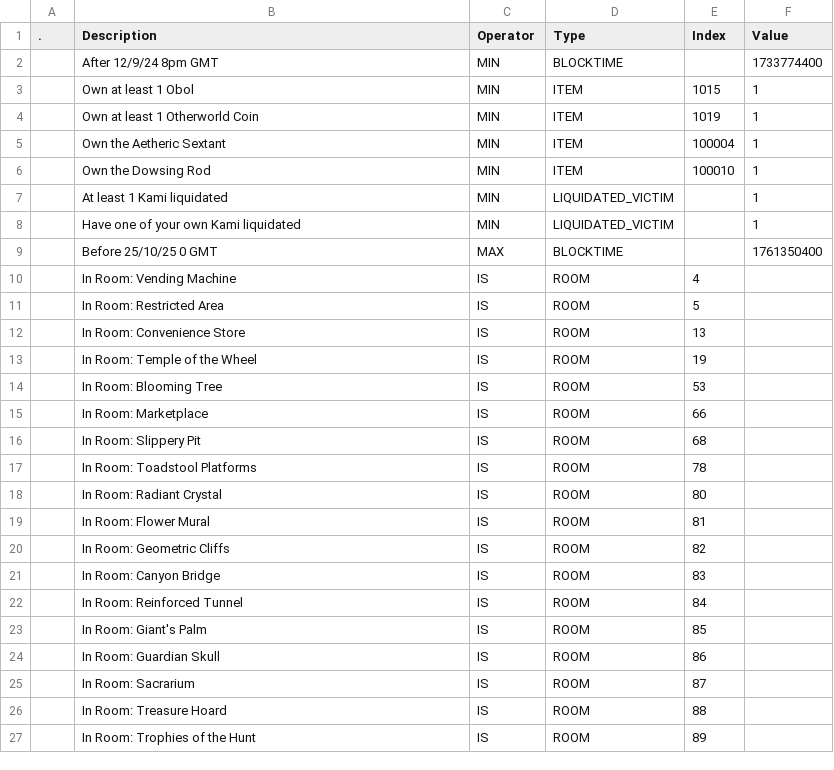
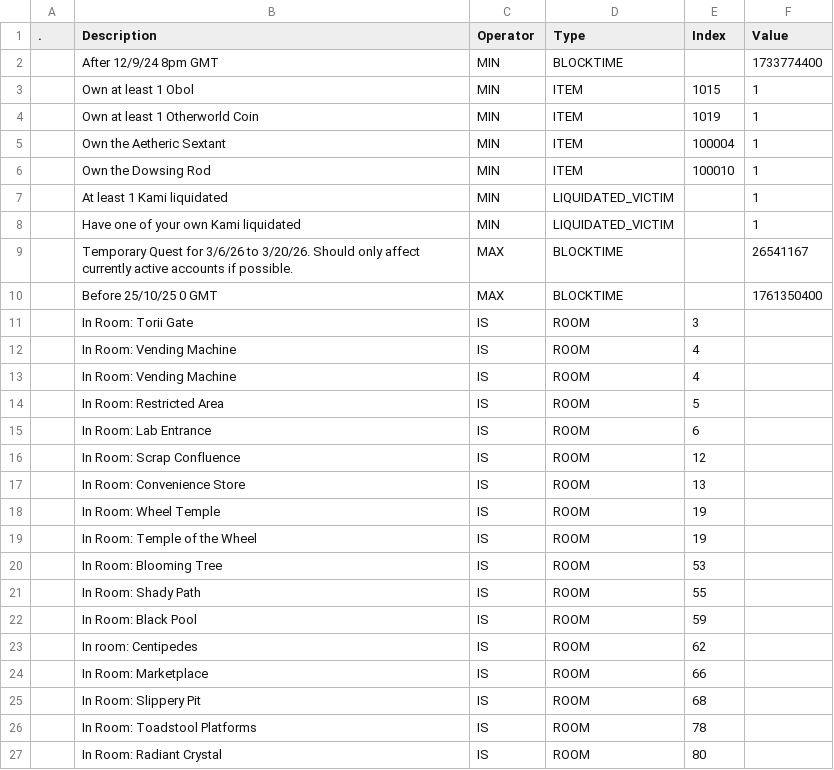
Before and after one commit to Asphodel-OS/kamigotchi, a CSV file: packages/contracts/deployment/world/data/quests/requirements.csv, drawn as a sheet; only a part is shown; the shorter side is filled out with more unchanged rows; the diff covers the shown part only.

Commit message:
fix quest sheets (#2411)
bunch of quests appear to be incorrect
updating them to match the current state of notion

```diff
--- a/packages/contracts/deployment/world/data/quests/requirements.csv
+++ b/packages/contracts/deployment/world/data/quests/requirements.csv
@@ -8,8 +8,17 @@
 ,Have one of your own Kami liquidated,MIN,LIQUIDATED_VICTIM,,1
+,Temporary Quest for 3/6/26 to 3/20/26. Should only affect currently active accounts if possible.,MAX,BLOCKTIME,,26541167
 ,Before 25/10/25 0 GMT,MAX,BLOCKTIME,,1761350400
+,In Room: Torii Gate,IS,ROOM,3,
+,In Room: Vending Machine,IS,ROOM,4,
 ,In Room: Vending Machine,IS,ROOM,4,
 ,In Room: Restricted Area,IS,ROOM,5,
+,In Room: Lab Entrance,IS,ROOM,6,
+,In Room: Scrap Confluence,IS,ROOM,12,
 ,In Room: Convenience Store,IS,ROOM,13,
+,In Room: Wheel Temple,IS,ROOM,19,
 ,In Room: Temple of the Wheel,IS,ROOM,19,
 ,In Room: Blooming Tree,IS,ROOM,53,
+,In Room: Shady Path,IS,ROOM,55,
+,In Room: Black Pool,IS,ROOM,59,
+,In room: Centipedes,IS,ROOM,62,
 ,In Room: Marketplace,IS,ROOM,66,
```
Also changed, not shown: 13 added rows elsewhere in this file, packages/contracts/deployment/world/data/quests/objectives.csv, 1 other file.
